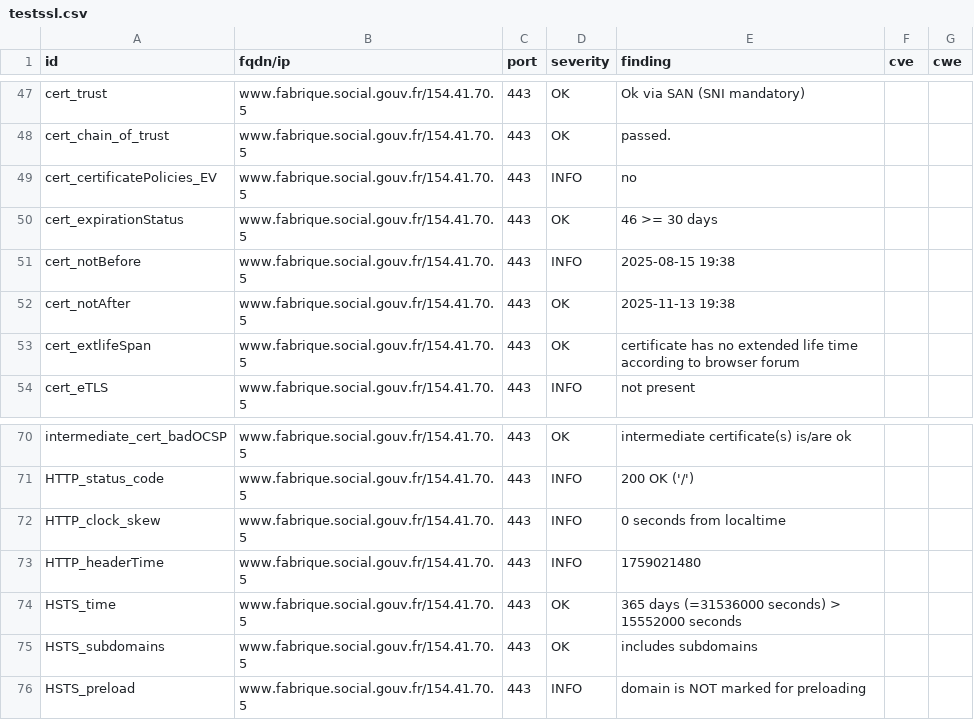
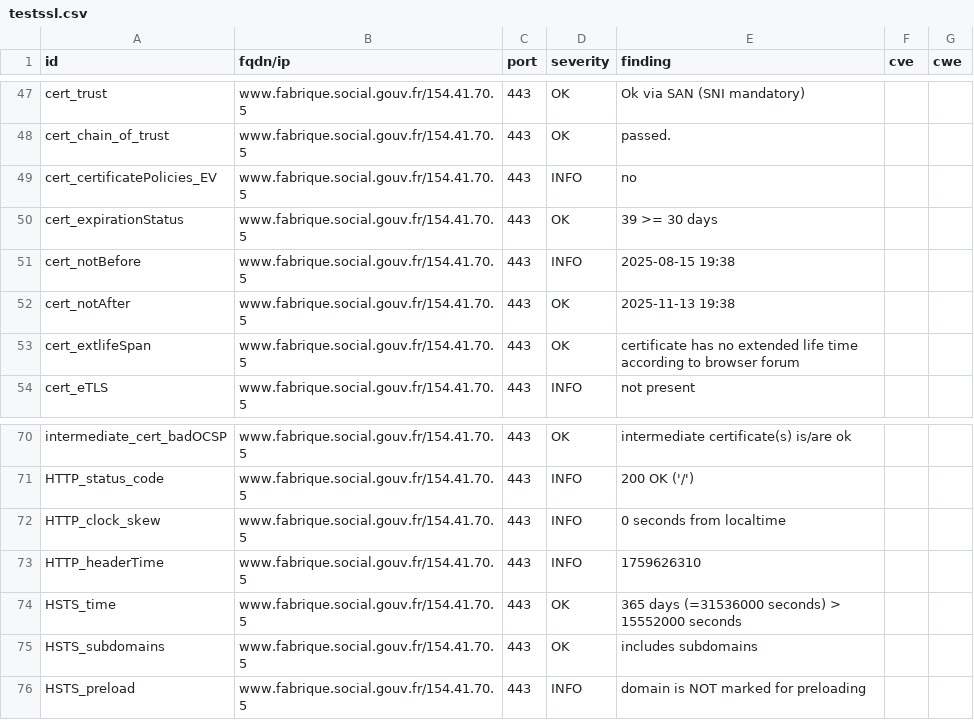
Before and after one commit to pgrange/dashlord, a CSV file: results/aHR0cHM6Ly93d3cuZmFicmlxdWUuc29jaWFsLmdvdXYuZnI=/testssl.csv, drawn as a sheet; only a part is shown, gaps mark what is left out.

```diff
--- a/results/aHR0cHM6Ly93d3cuZmFicmlxdWUuc29jaWFsLmdvdXYuZnI=/testssl.csv
+++ b/results/aHR0cHM6Ly93d3cuZmFicmlxdWUuc29jaWFsLmdvdXYuZnI=/testssl.csv
@@ -49,3 +49,3 @@
 "cert_certificatePolicies_EV","www.fabrique.social.gouv.fr/154.41.70.5","443","INFO","no","",""
-"cert_expirationStatus","www.fabrique.social.gouv.fr/154.41.70.5","443","OK","46 >= 30 days","",""
+"cert_expirationStatus","www.fabrique.social.gouv.fr/154.41.70.5","443","OK","39 >= 30 days","",""
 "cert_notBefore","www.fabrique.social.gouv.fr/154.41.70.5","443","INFO","2025-08-15 19:38","",""
@@ -72,3 +72,3 @@
 "HTTP_clock_skew","www.fabrique.social.gouv.fr/154.41.70.5","443","INFO","0 seconds from localtime","",""
-"HTTP_headerTime","www.fabrique.social.gouv.fr/154.41.70.5","443","INFO","1759021480","",""
+"HTTP_headerTime","www.fabrique.social.gouv.fr/154.41.70.5","443","INFO","1759626310","",""
 "HSTS_time","www.fabrique.social.gouv.fr/154.41.70.5","443","OK","365 days (=31536000 seconds) > 15552000 seconds","",""
```
Also changed, not shown: 10 other files.
